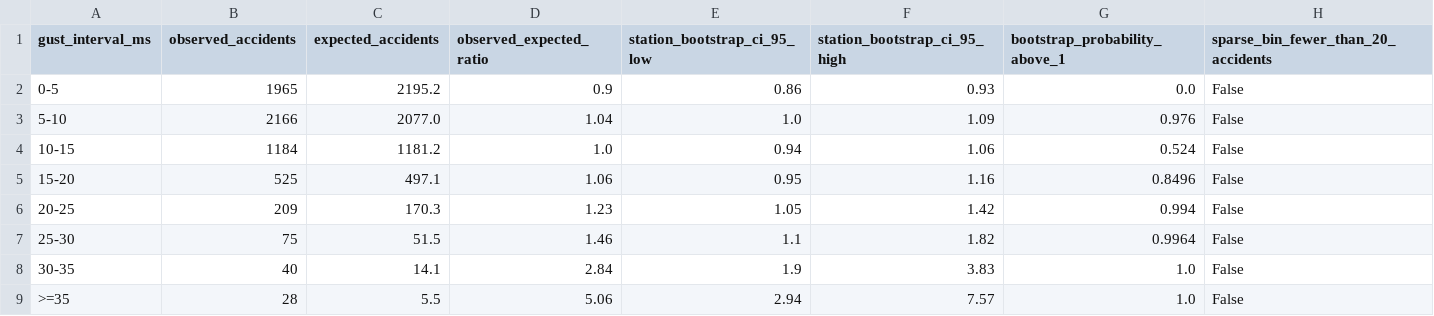
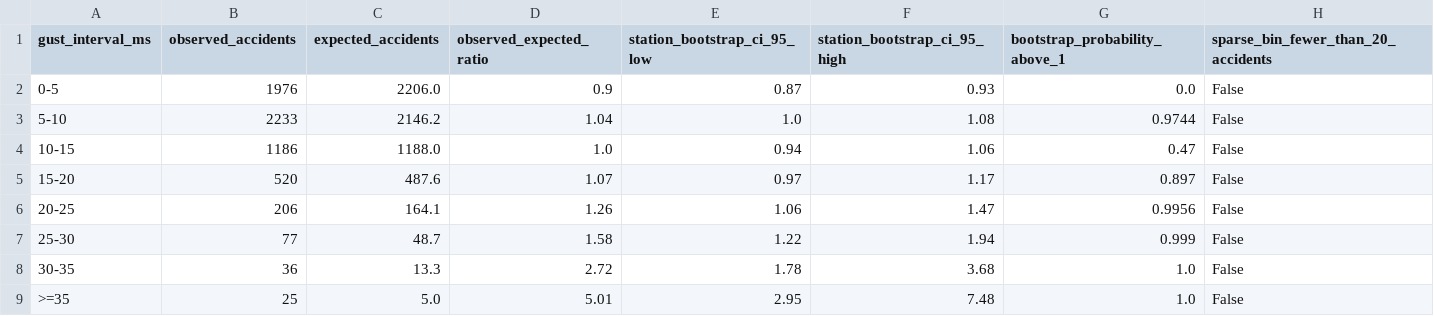
Before and after one commit to asge1r/iceland-road-wind-accidents, a CSV file: reports/main/tables/gust_oe.csv, drawn as a sheet.

```diff
--- a/reports/main/tables/gust_oe.csv
+++ b/reports/main/tables/gust_oe.csv
@@ -1,9 +1,9 @@
 gust_interval_ms,observed_accidents,expected_accidents,observed_expected_ratio,station_bootstrap_ci_95_low,station_bootstrap_ci_95_high,bootstrap_probability_above_1,sparse_bin_fewer_than_20_accidents
-0-5,1965,2195.2,0.9,0.86,0.93,0.0,False
-5-10,2166,2077.0,1.04,1.0,1.09,0.976,False
-10-15,1184,1181.2,1.0,0.94,1.06,0.524,False
-15-20,525,497.1,1.06,0.95,1.16,0.8496,False
-20-25,209,170.3,1.23,1.05,1.42,0.994,False
-25-30,75,51.5,1.46,1.1,1.82,0.9964,False
-30-35,40,14.1,2.84,1.9,3.83,1.0,False
->=35,28,5.5,5.06,2.94,7.57,1.0,False
+0-5,1976,2206.0,0.9,0.87,0.93,0.0,False
+5-10,2233,2146.2,1.04,1.0,1.08,0.9744,False
+10-15,1186,1188.0,1.0,0.94,1.06,0.47,False
+15-20,520,487.6,1.07,0.97,1.17,0.897,False
+20-25,206,164.1,1.26,1.06,1.47,0.9956,False
+25-30,77,48.7,1.58,1.22,1.94,0.999,False
+30-35,36,13.3,2.72,1.78,3.68,1.0,False
+>=35,25,5.0,5.01,2.95,7.48,1.0,False
```
Also changed, not shown: reports/main/tables/mean_wind_oe.csv, reports/main/tables/oe_results.csv, 8 other files.
